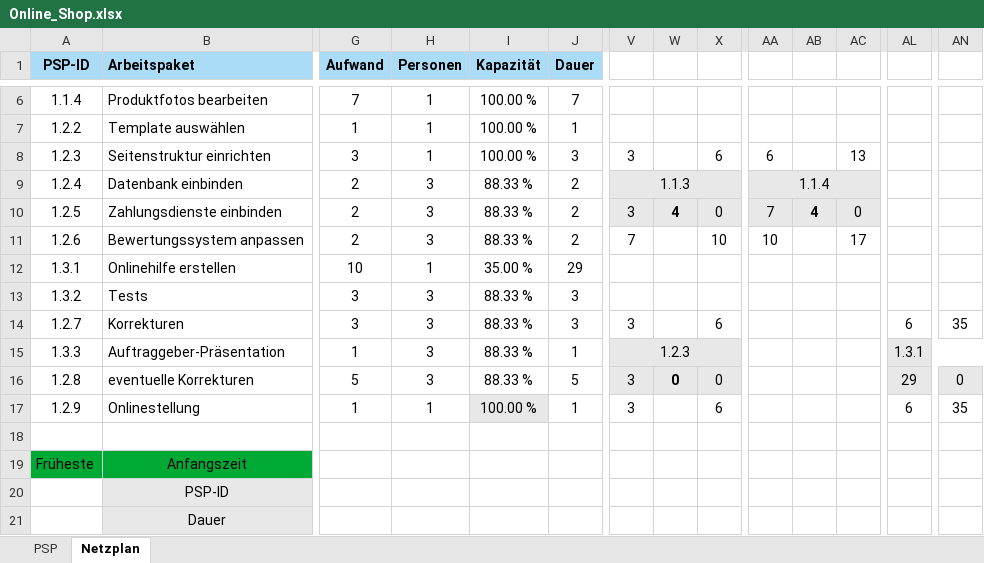
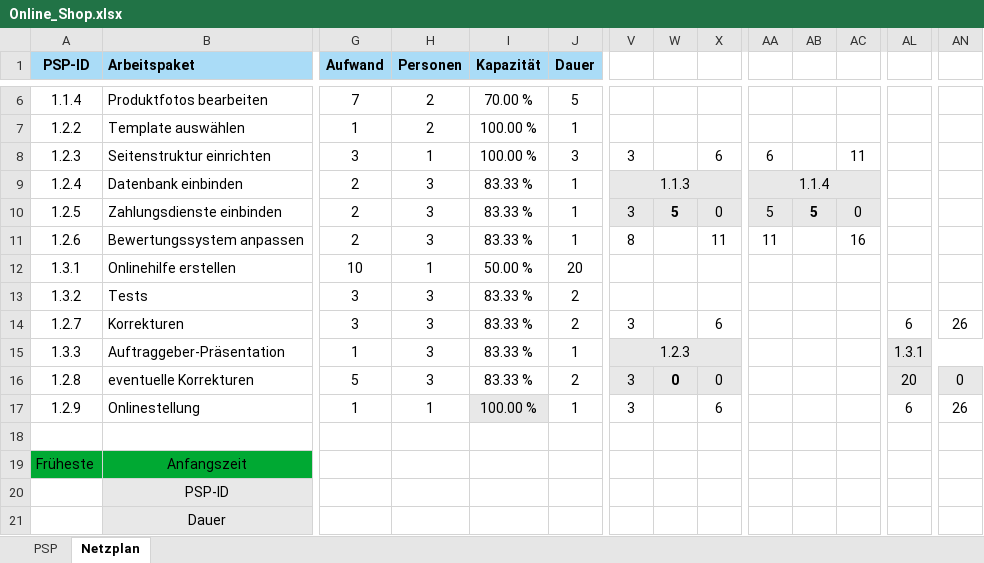
Before and after one commit to SebastianMeisel/QM_PM, an Excel workbook: Übungen/Online_Shop.xlsx, sheet Netzplan, drawn as a sheet; only a part is shown, gaps mark what is left out; values as stored, in another font and other column widths than the file's, no borders; charts and pictures and conditional formats not drawn; the diff covers the shown part only; the diff names each change by its address in the sheet, - before the commit and + after, or states it on an @@ line.

Commit message:
Ressourcenplanung

```diff
--- a/Übungen/Online_Shop.xlsx (sheet Netzplan)
+++ b/Übungen/Online_Shop.xlsx (sheet Netzplan)
-H6:H7 (Personen): 1
+H6:H7 (Personen): 2
-I6 (Kapazität): 100.00 %
+I6 (Kapazität): 70.00 %
-J6 (Dauer): 7
+J6 (Dauer): 5
-AC8: 13
+AC8: 11
-I9:I11 (Kapazität): 88.33 %
+I9:I11 (Kapazität): 83.33 %
-J9:J11 (Dauer): 2
+J9:J11 (Dauer): 1
-W10: 4
+W10: 5
-AA10: 7
+AA10: 5
-AB10: 4
+AB10: 5
-V11: 7
+V11: 8
-X11: 10
+X11: 11
-AA11: 10
+AA11: 11
-AC11: 17
+AC11: 16
-I12 (Kapazität): 35.00 %
+I12 (Kapazität): 50.00 %
-J12 (Dauer): 29
+J12 (Dauer): 20
-I13:I16 (Kapazität): 88.33 %
+I13:I16 (Kapazität): 83.33 %
-J13:J14 (Dauer): 3
+J13:J14 (Dauer): 2
-AN14: 35
+AN14: 26
-J16 (Dauer): 5
+J16 (Dauer): 2
-AL16: 29
+AL16: 20
-AN17: 35
+AN17: 26
```
Also changed, not shown: 1 added row, 1 removed row and 38 edited cells elsewhere in this sheet, formulas that keep their value, charts or pictures.
